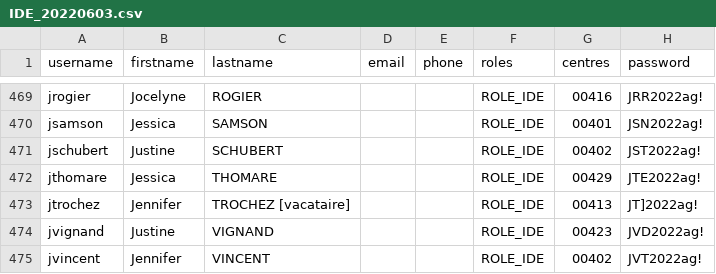
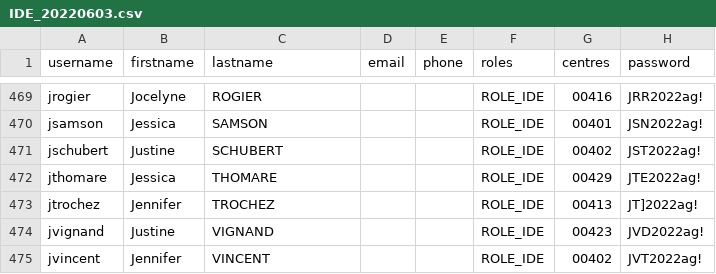
Before and after one commit to lulhum/drop, a CSV file: IDE_20220603.csv, drawn as a sheet; only a part is shown, gaps mark what is left out.

Commit message:
diacritics

```diff
--- a/IDE_20220603.csv
+++ b/IDE_20220603.csv
@@ -472,3 +472,3 @@ jschubert;Justine;SCHUBERT;;;ROLE_IDE;00402;JST2022ag!
 jthomare;Jessica;THOMARE;;;ROLE_IDE;00429;JTE2022ag!
-jtrochez;Jennifer;TROCHEZ [vacataire];;;ROLE_IDE;00413;JT]2022ag!
+jtrochez;Jennifer;TROCHEZ;;;ROLE_IDE;00413;JT]2022ag!
 jvignand;Justine;VIGNAND;;;ROLE_IDE;00423;JVD2022ag!
```
